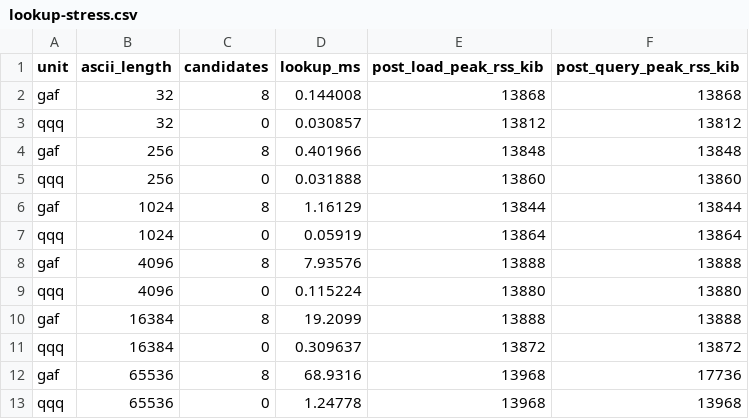
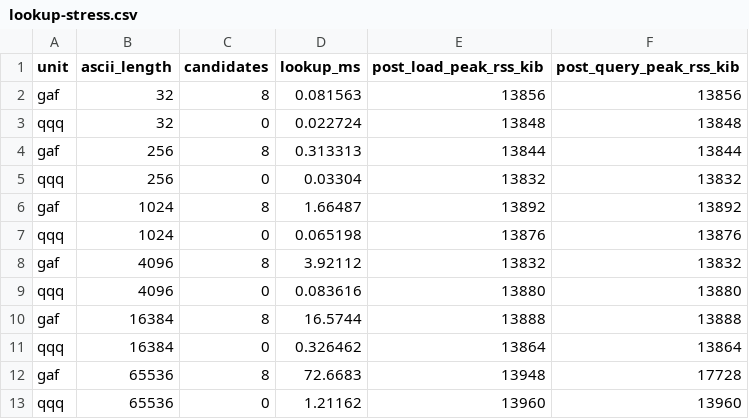
Before and after one commit to luggroo/bizic-keyboard, a CSV file: qa/results/lookup-stress.csv, drawn as a sheet.

```diff
--- a/qa/results/lookup-stress.csv
+++ b/qa/results/lookup-stress.csv
@@ -1,13 +1,13 @@
 unit,ascii_length,candidates,lookup_ms,post_load_peak_rss_kib,post_query_peak_rss_kib
-gaf,32,8,0.144008,13868,13868
-qqq,32,0,0.030857,13812,13812
-gaf,256,8,0.401966,13848,13848
-qqq,256,0,0.031888,13860,13860
-gaf,1024,8,1.16129,13844,13844
-qqq,1024,0,0.05919,13864,13864
-gaf,4096,8,7.93576,13888,13888
-qqq,4096,0,0.115224,13880,13880
-gaf,16384,8,19.2099,13888,13888
-qqq,16384,0,0.309637,13872,13872
-gaf,65536,8,68.9316,13968,17736
-qqq,65536,0,1.24778,13968,13968
+gaf,32,8,0.081563,13856,13856
+qqq,32,0,0.022724,13848,13848
+gaf,256,8,0.313313,13844,13844
+qqq,256,0,0.03304,13832,13832
+gaf,1024,8,1.66487,13892,13892
+qqq,1024,0,0.065198,13876,13876
+gaf,4096,8,3.92112,13832,13832
+qqq,4096,0,0.083616,13880,13880
+gaf,16384,8,16.5744,13888,13888
+qqq,16384,0,0.326462,13864,13864
+gaf,65536,8,72.6683,13948,17728
+qqq,65536,0,1.21162,13960,13960
```
Also changed, not shown: 7 other files.
